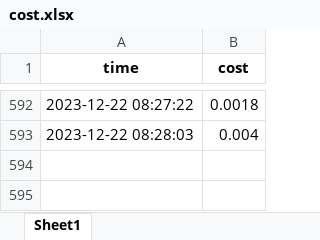
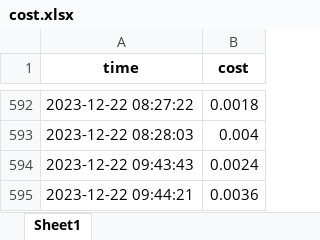
Before and after one commit to TD21forever/RSS-Master, an Excel workbook: resource/cost.xlsx, sheet Sheet1, drawn as a sheet; only a part is shown, gaps mark what is left out; values as stored, in another font and other column widths than the file's, no borders; the diff names each change by its address in the sheet, - before the commit and + after, or states it on an @@ line.

```diff
--- a/resource/cost.xlsx (sheet Sheet1)
+++ b/resource/cost.xlsx (sheet Sheet1)
+row 594: 2023-12-22 09:43:43 | 0.0024
+row 595: 2023-12-22 09:44:21 | 0.0036
```
Also changed, not shown: 13 other files.
